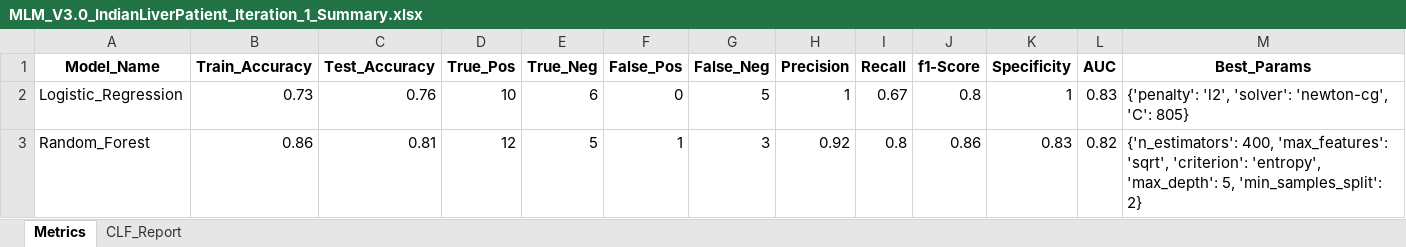
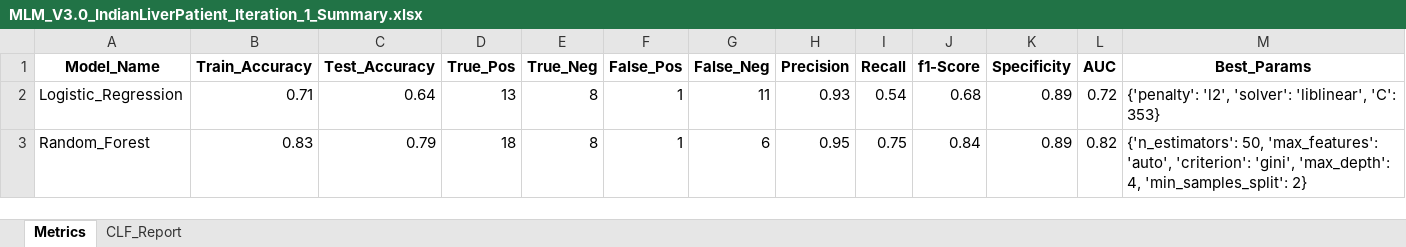
Before and after one commit to Blrbalaji/DSML_Case_Studies, an Excel workbook: 01_Classification/03_Output/MLM_V3.0_IndianLiverPatient_Iteration_1_Summary.xlsx, sheet Metrics, drawn as a sheet; only a part is shown; values as stored, in another font and other column widths than the file's, no borders; the diff covers the shown part only; the diff names each change by its address in the sheet, - before the commit and + after, or states it on an @@ line.

```diff
--- a/01_Classification/03_Output/MLM_V3.0_IndianLiverPatient_Iteration_1_Summary.xlsx (sheet Metrics)
+++ b/01_Classification/03_Output/MLM_V3.0_IndianLiverPatient_Iteration_1_Summary.xlsx (sheet Metrics)
-B2 (Train_Accuracy): 0.73
+B2 (Train_Accuracy): 0.71
-C2 (Test_Accuracy): 0.76
+C2 (Test_Accuracy): 0.64
-D2 (True_Pos): 10
+D2 (True_Pos): 13
-E2 (True_Neg): 6
+E2 (True_Neg): 8
-F2 (False_Pos): 0
+F2 (False_Pos): 1
-G2 (False_Neg): 5
+G2 (False_Neg): 11
-H2 (Precision): 1
+H2 (Precision): 0.93
-I2 (Recall): 0.67
+I2 (Recall): 0.54
-J2 (f1-Score): 0.8
+J2 (f1-Score): 0.68
-K2 (Specificity): 1
+K2 (Specificity): 0.89
-L2 (AUC): 0.83
+L2 (AUC): 0.72
-M2 (Best_Params): …'l2', 'solver': 'newton-cg', 'C': 805}
+M2 (Best_Params): …'l2', 'solver': 'liblinear', 'C': 353}
-B3 (Train_Accuracy): 0.86
+B3 (Train_Accuracy): 0.83
-C3 (Test_Accuracy): 0.81
+C3 (Test_Accuracy): 0.79
-D3 (True_Pos): 12
+D3 (True_Pos): 18
-E3 (True_Neg): 5
+E3 (True_Neg): 8
-G3 (False_Neg): 3
+G3 (False_Neg): 6
-H3 (Precision): 0.92
+H3 (Precision): 0.95
-I3 (Recall): 0.8
+I3 (Recall): 0.75
-J3 (f1-Score): 0.86
+J3 (f1-Score): 0.84
-K3 (Specificity): 0.83
+K3 (Specificity): 0.89
-M3 (Best_Params): {'n_estimators': 400, 'max_features': 'sqrt', 'criterion': 'entropy', 'max_depth': 5, 'min_samples_split': 2}
+M3 (Best_Params): {'n_estimators': 50, 'max_features': 'auto', 'criterion': 'gini', 'max_depth': 4, 'min_samples_split': 2}
```
Also changed, not shown: 63 edited cells elsewhere in this sheet, sheet CLF_Report.
